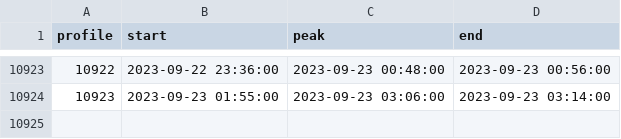
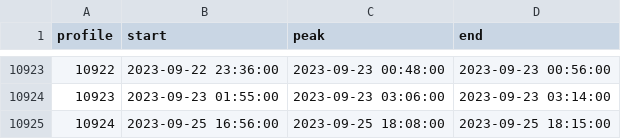
Before and after one commit to jdduprey/profileIndices, a CSV file: CE04OSPS_profiles.csv, drawn as a sheet; only a part is shown, gaps mark what is left out.

Commit message:
auto-commit for updated profile indices

```diff
--- a/CE04OSPS_profiles.csv
+++ b/CE04OSPS_profiles.csv
@@ -10924 +10924,2 @@ profile,start,peak,end
 10923,2023-09-23 01:55:00,2023-09-23 03:06:00,2023-09-23 03:14:00
+10924,2023-09-25 16:56:00,2023-09-25 18:08:00,2023-09-25 18:15:00
```
Also changed, not shown: 2 other files.
